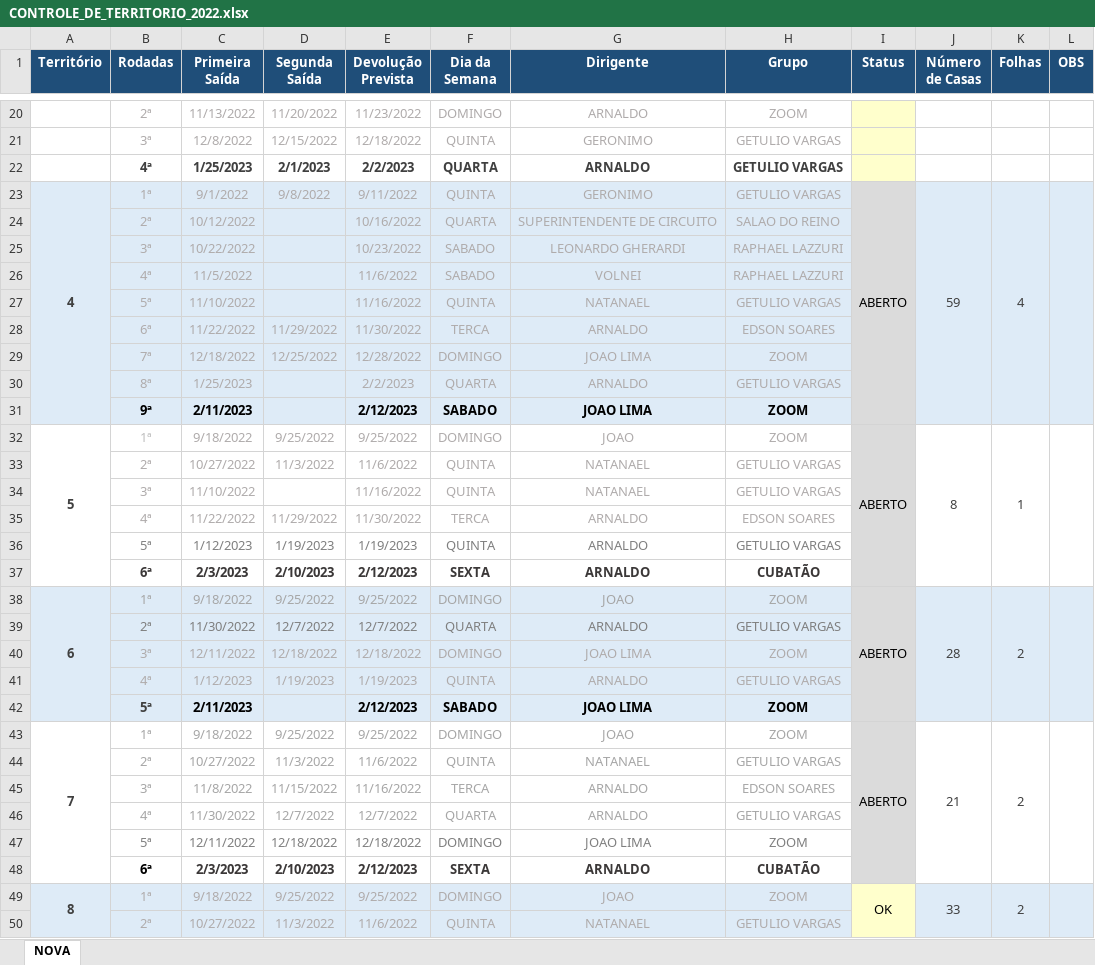
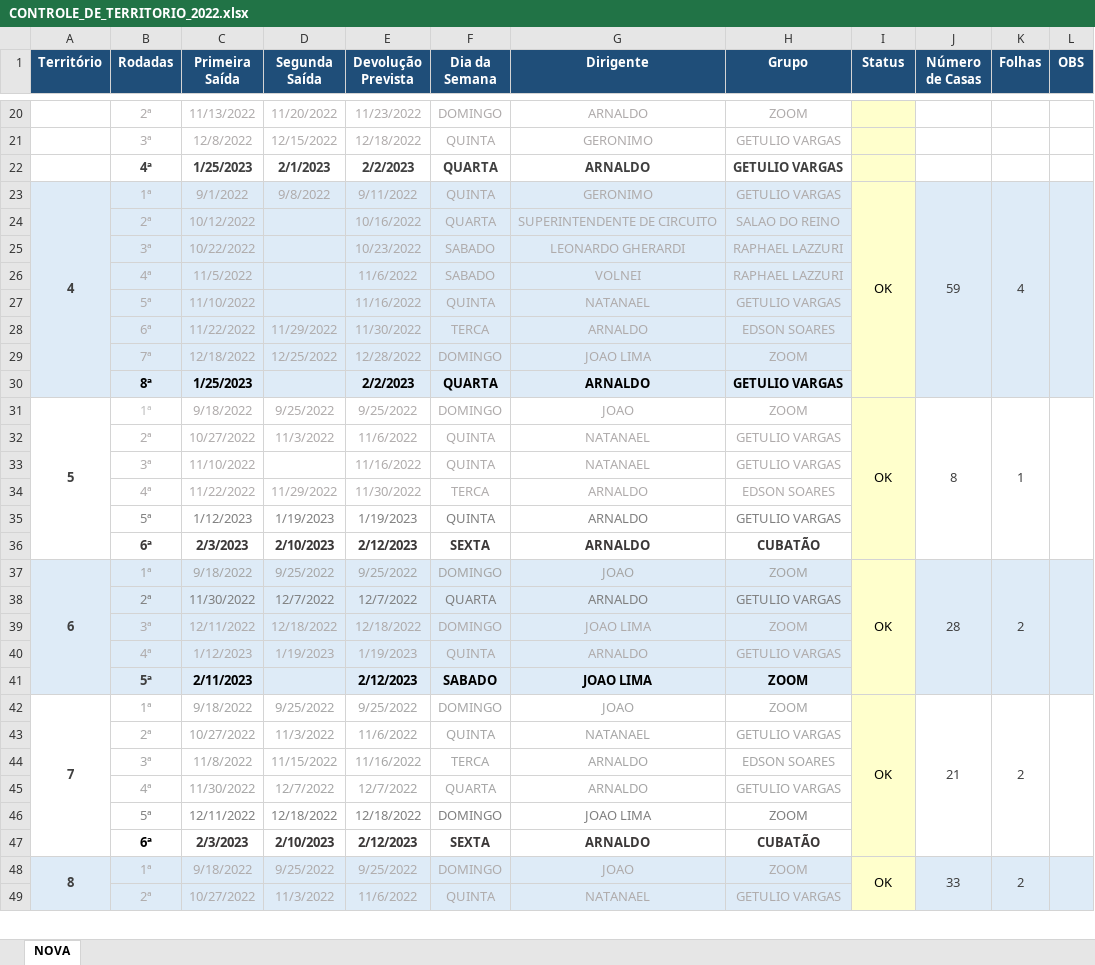
Before and after one commit to phchortolani/controle-territorio, an Excel workbook: sheet/CONTROLE_DE_TERRITORIO_2022.xlsx, sheet NOVA, drawn as a sheet; only a part is shown, gaps mark what is left out; values as stored, in another font and other column widths than the file's, no borders; removed rows and columns are numbered as before the commit, all else as after; the diff covers the shown part only; the diff names each change by its address in the sheet, - before the commit and + after, or states it on an @@ line.

```diff
--- a/sheet/CONTROLE_DE_TERRITORIO_2022.xlsx (sheet NOVA)
+++ b/sheet/CONTROLE_DE_TERRITORIO_2022.xlsx (sheet NOVA)
-I23 (Status): ABERTO
+I23 (Status): OK
-I23:I30 fill: #DBDBDB
+I23:I30 fill: #FFFFCC
@@ B30:C30 bold: off → on, text colour: #AFABAB → black @@
@@ E30:H30 bold: off → on, text colour: #AFABAB → black @@
-row 31:  | 9ª | 2/11/2023 |  | 2/12/2023 | SABADO | JOAO LIMA | ZOOM
-I31 (Status): ABERTO
+I31 (Status): OK
-I31:I47 fill: #DBDBDB
+I31:I47 fill: #FFFFCC
-I37 (Status): ABERTO
+I37 (Status): OK
-I42 (Status): ABERTO
+I42 (Status): OK
```
Also changed, not shown: 1 removed row, 2 edited cells and cell formats elsewhere in this sheet, formulas that keep their value, 8 other files.
